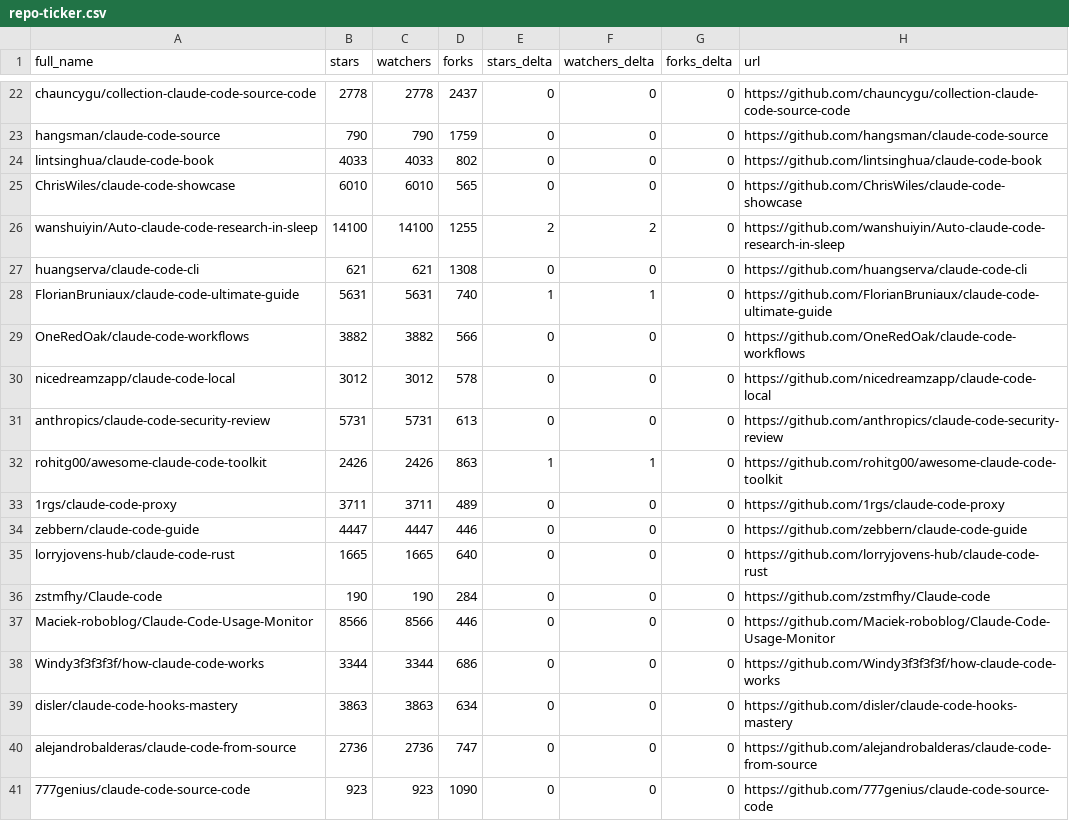
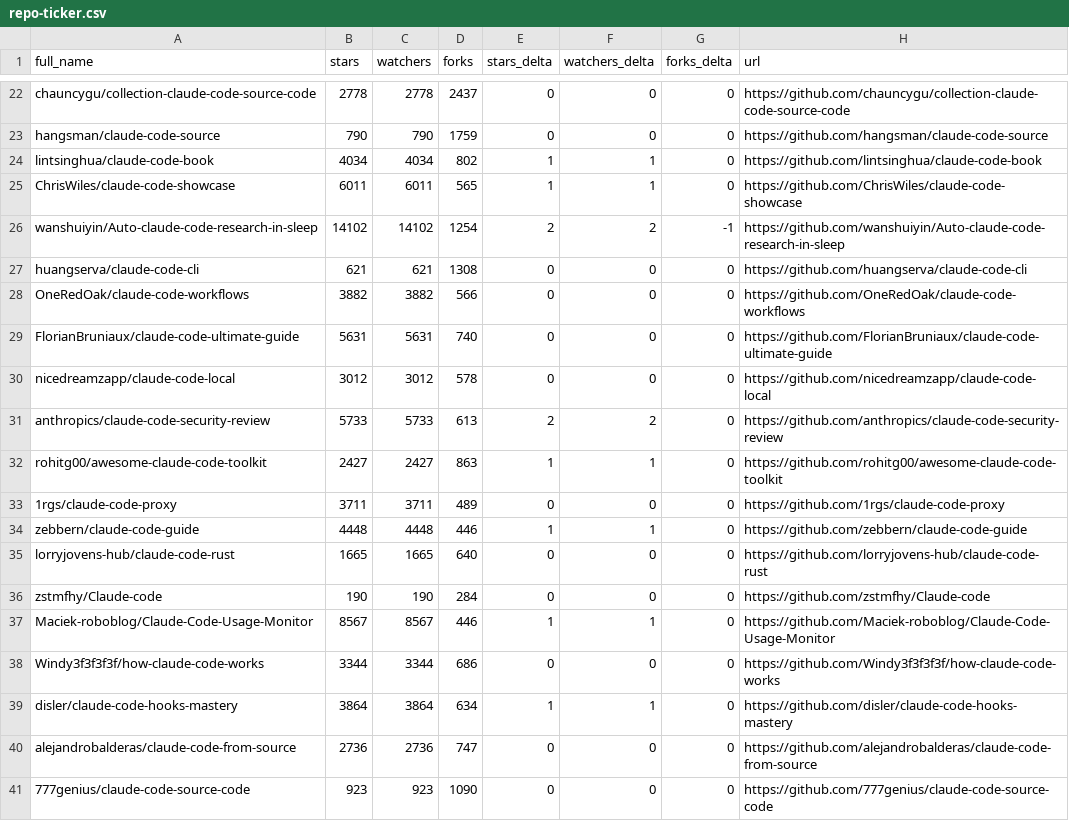
Before and after one commit to birhantprkc/awesome-claude-code, a CSV file: data/repo-ticker.csv, drawn as a sheet; only a part is shown, gaps mark what is left out; the diff covers the shown part only.

```diff
--- a/data/repo-ticker.csv
+++ b/data/repo-ticker.csv
@@ -23,18 +23,18 @@ chauncygu/collection-claude-code-source-code,2778,2778,2437,0,0,0,https://github
 hangsman/claude-code-source,790,790,1759,0,0,0,https://github.com/hangsman/claude-code-source
-lintsinghua/claude-code-book,4033,4033,802,0,0,0,https://github.com/lintsinghua/claude-code-book
-ChrisWiles/claude-code-showcase,6010,6010,565,0,0,0,https://github.com/ChrisWiles/claude-code-showcase
-wanshuiyin/Auto-claude-code-research-in-sleep,14100,14100,1255,2,2,0,https://github.com/wanshuiyin/Auto-claude-code-research-in-sleep
+lintsinghua/claude-code-book,4034,4034,802,1,1,0,https://github.com/lintsinghua/claude-code-book
+ChrisWiles/claude-code-showcase,6011,6011,565,1,1,0,https://github.com/ChrisWiles/claude-code-showcase
+wanshuiyin/Auto-claude-code-research-in-sleep,14102,14102,1254,2,2,-1,https://github.com/wanshuiyin/Auto-claude-code-research-in-sleep
 huangserva/claude-code-cli,621,621,1308,0,0,0,https://github.com/huangserva/claude-code-cli
-FlorianBruniaux/claude-code-ultimate-guide,5631,5631,740,1,1,0,https://github.com/FlorianBruniaux/claude-code-ultimate-guide
 OneRedOak/claude-code-workflows,3882,3882,566,0,0,0,https://github.com/OneRedOak/claude-code-workflows
+FlorianBruniaux/claude-code-ultimate-guide,5631,5631,740,0,0,0,https://github.com/FlorianBruniaux/claude-code-ultimate-guide
 nicedreamzapp/claude-code-local,3012,3012,578,0,0,0,https://github.com/nicedreamzapp/claude-code-local
-anthropics/claude-code-security-review,5731,5731,613,0,0,0,https://github.com/anthropics/claude-code-security-review
-rohitg00/awesome-claude-code-toolkit,2426,2426,863,1,1,0,https://github.com/rohitg00/awesome-claude-code-toolkit
+anthropics/claude-code-security-review,5733,5733,613,2,2,0,https://github.com/anthropics/claude-code-security-review
+rohitg00/awesome-claude-code-toolkit,2427,2427,863,1,1,0,https://github.com/rohitg00/awesome-claude-code-toolkit
 1rgs/claude-code-proxy,3711,3711,489,0,0,0,https://github.com/1rgs/claude-code-proxy
-zebbern/claude-code-guide,4447,4447,446,0,0,0,https://github.com/zebbern/claude-code-guide
+zebbern/claude-code-guide,4448,4448,446,1,1,0,https://github.com/zebbern/claude-code-guide
 lorryjovens-hub/claude-code-rust,1665,1665,640,0,0,0,https://github.com/lorryjovens-hub/claude-code-rust
 zstmfhy/Claude-code,190,190,284,0,0,0,https://github.com/zstmfhy/Claude-code
-Maciek-roboblog/Claude-Code-Usage-Monitor,8566,8566,446,0,0,0,https://github.com/Maciek-roboblog/Claude-Code-Usage-Monitor
+Maciek-roboblog/Claude-Code-Usage-Monitor,8567,8567,446,1,1,0,https://github.com/Maciek-roboblog/Claude-Code-Usage-Monitor
 Windy3f3f3f3f/how-claude-code-works,3344,3344,686,0,0,0,https://github.com/Windy3f3f3f3f/how-claude-code-works
-disler/claude-code-hooks-mastery,3863,3863,634,0,0,0,https://github.com/disler/claude-code-hooks-mastery
+disler/claude-code-hooks-mastery,3864,3864,634,1,1,0,https://github.com/disler/claude-code-hooks-mastery
 alejandrobalderas/claude-code-from-source,2736,2736,747,0,0,0,https://github.com/alejandrobalderas/claude-code-from-source
```
Also changed, not shown: 1 added row, 1 removed row, 2 moved rows and 125 edited cells elsewhere in this file, 2 other files.
